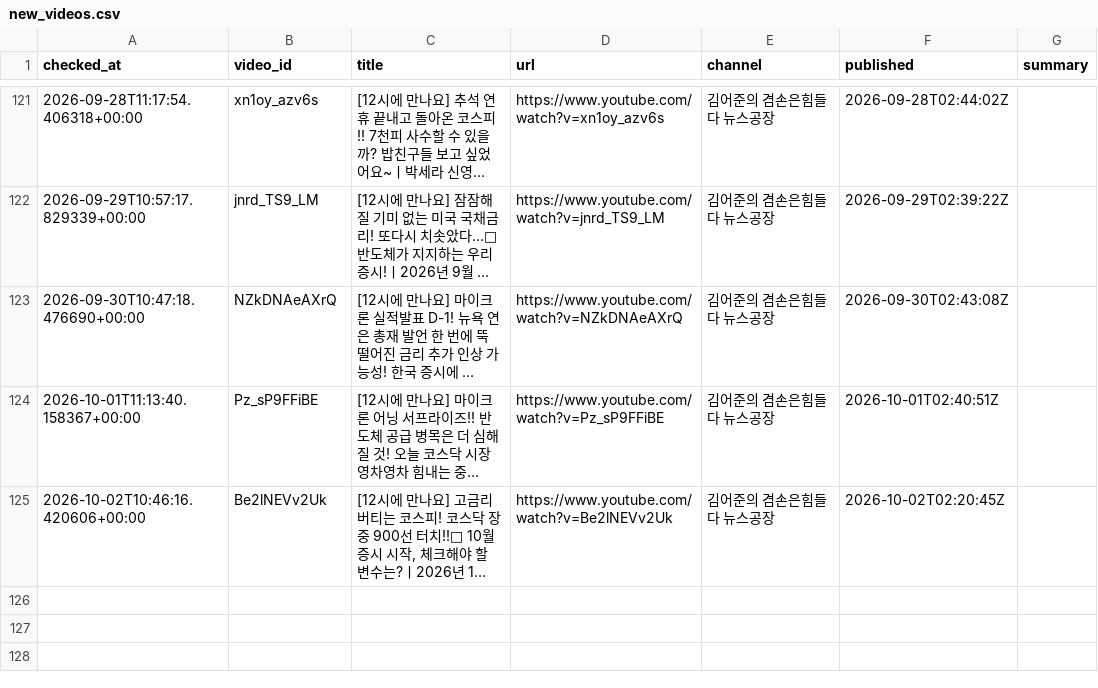
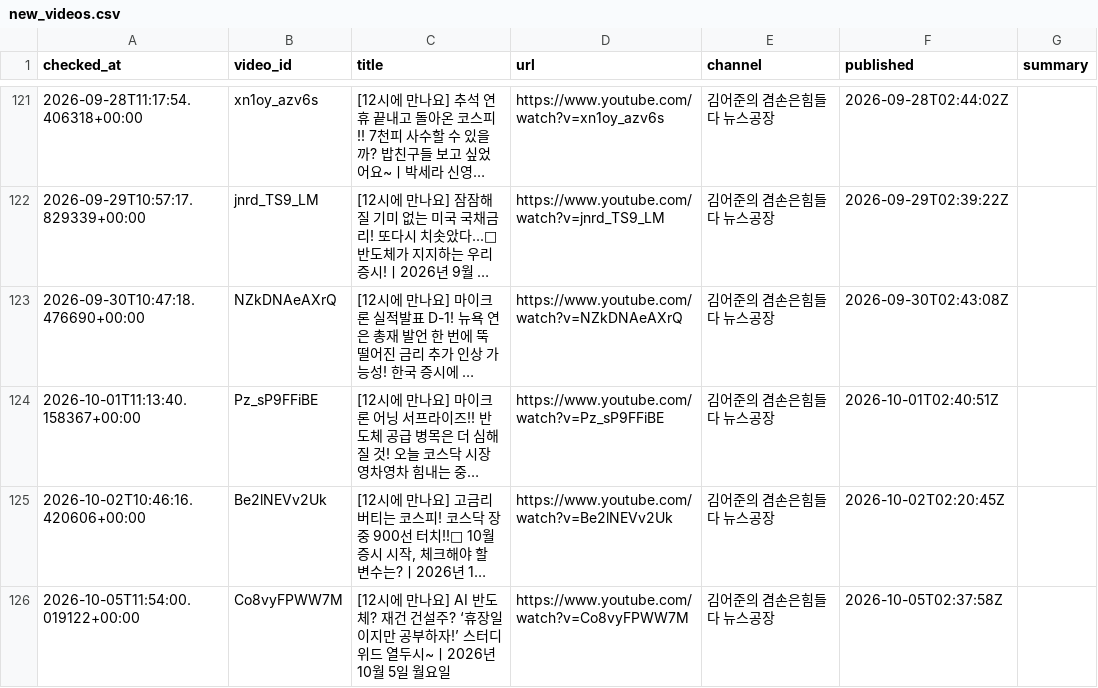
Before and after one commit to wook-44/blog_project, a CSV file: data/new_videos.csv, drawn as a sheet; only a part is shown, gaps mark what is left out; long unchanged cells end in …; the diff names each change by its address in the sheet, - before the commit and + after, or states it on an @@ line.

```diff
--- a/data/new_videos.csv
+++ b/data/new_videos.csv
+row 126: 2026-10-05T11:54:00.019122+00:00 | Co8vyFPWW7M | [12시에 만나요] AI 반도체? 재건 건설주? ‘휴장일이지만 공부하자!’ 스터디 위드 열두시~ㅣ2026년 10월 5일 월요일 | https://www.youtube.com/watch?v=Co8vyFPWW7M | 김어준의 겸손은힘들다 뉴스공장 | 2026-10-05T02:37:58Z
```
Also changed, not shown: 2 other files.
